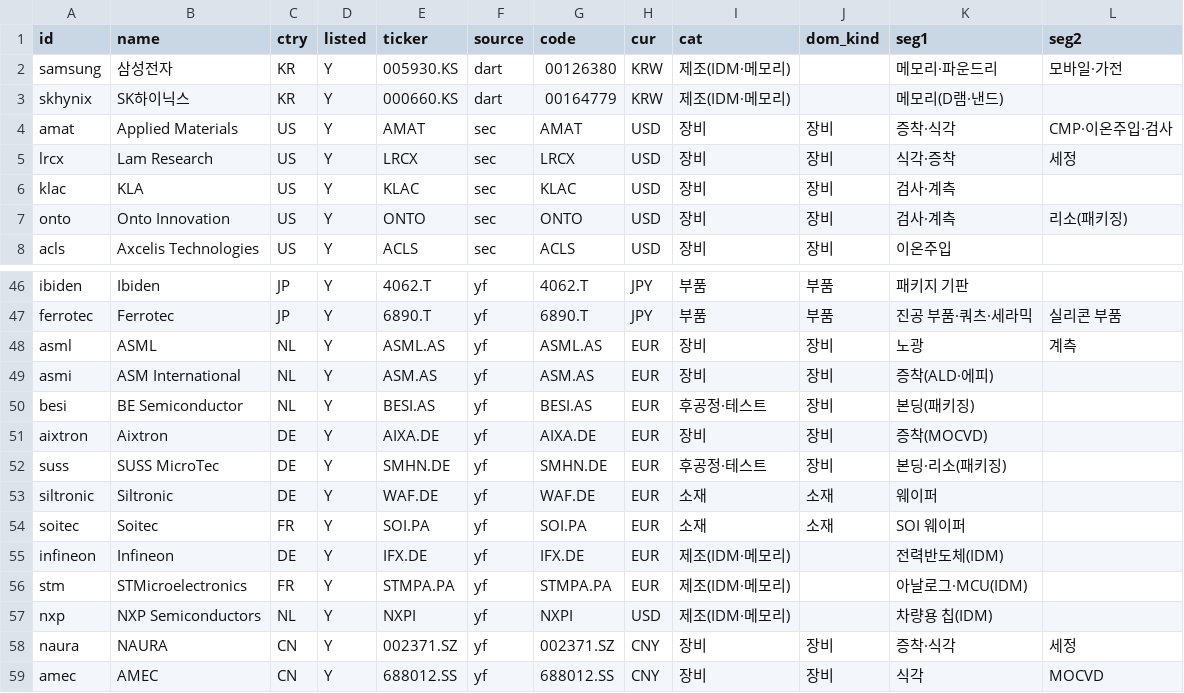
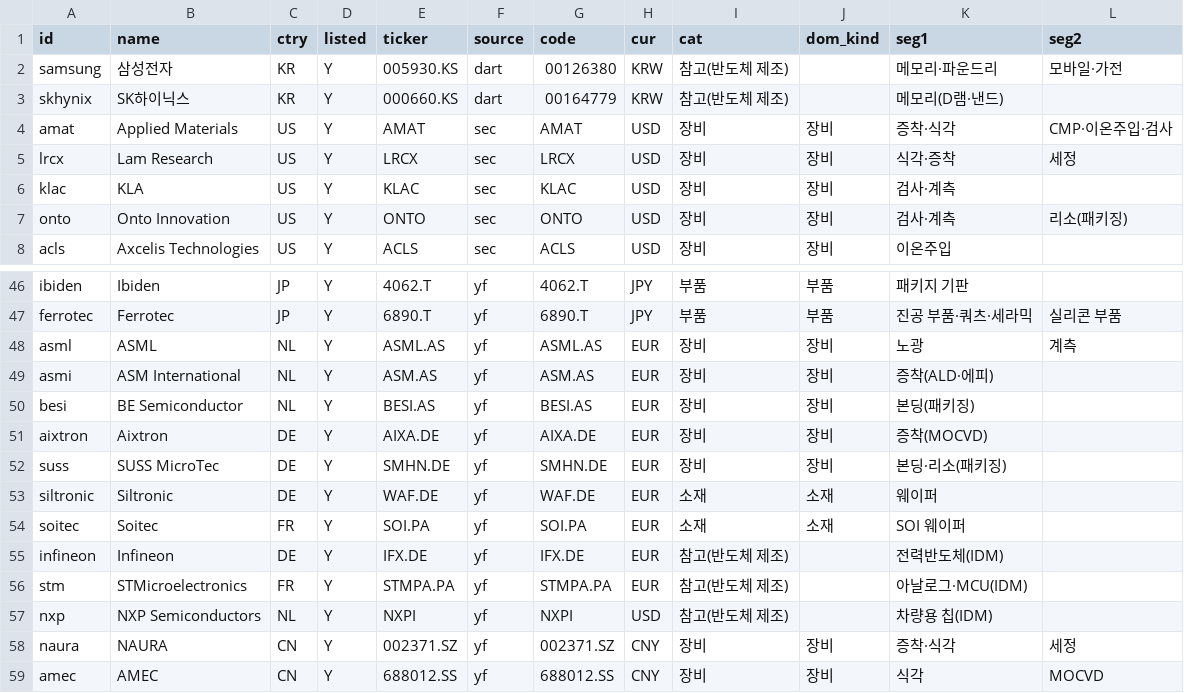
Before and after one commit to captaincatb-web/Sangsaengnews, a CSV file: scripts/peers_master.csv, drawn as a sheet; only a part is shown, gaps mark what is left out; the diff covers the shown part only.

```diff
--- a/scripts/peers_master.csv
+++ b/scripts/peers_master.csv
@@ -1,4 +1,4 @@
 id,name,ctry,listed,ticker,source,code,cur,cat,dom_kind,seg1,seg2
-samsung,삼성전자,KR,Y,005930.KS,dart,00126380,KRW,제조(IDM·메모리),,메모리·파운드리,모바일·가전
-skhynix,SK하이닉스,KR,Y,000660.KS,dart,00164779,KRW,제조(IDM·메모리),,메모리(D램·낸드),
+samsung,삼성전자,KR,Y,005930.KS,dart,00126380,KRW,참고(반도체 제조),,메모리·파운드리,모바일·가전
+skhynix,SK하이닉스,KR,Y,000660.KS,dart,00164779,KRW,참고(반도체 제조),,메모리(D램·낸드),
 amat,Applied Materials,US,Y,AMAT,sec,AMAT,USD,장비,장비,증착·식각,CMP·이온주입·검사
@@ -49,10 +49,10 @@ asml,ASML,NL,Y,ASML.AS,yf,ASML.AS,EUR,장비,장비,노광,계측
 asmi,ASM International,NL,Y,ASM.AS,yf,ASM.AS,EUR,장비,장비,증착(ALD·에피),
-besi,BE Semiconductor,NL,Y,BESI.AS,yf,BESI.AS,EUR,후공정·테스트,장비,본딩(패키징),
+besi,BE Semiconductor,NL,Y,BESI.AS,yf,BESI.AS,EUR,장비,장비,본딩(패키징),
 aixtron,Aixtron,DE,Y,AIXA.DE,yf,AIXA.DE,EUR,장비,장비,증착(MOCVD),
-suss,SUSS MicroTec,DE,Y,SMHN.DE,yf,SMHN.DE,EUR,후공정·테스트,장비,본딩·리소(패키징),
+suss,SUSS MicroTec,DE,Y,SMHN.DE,yf,SMHN.DE,EUR,장비,장비,본딩·리소(패키징),
 siltronic,Siltronic,DE,Y,WAF.DE,yf,WAF.DE,EUR,소재,소재,웨이퍼,
 soitec,Soitec,FR,Y,SOI.PA,yf,SOI.PA,EUR,소재,소재,SOI 웨이퍼,
-infineon,Infineon,DE,Y,IFX.DE,yf,IFX.DE,EUR,제조(IDM·메모리),,전력반도체(IDM),
-stm,STMicroelectronics,FR,Y,STMPA.PA,yf,STMPA.PA,EUR,제조(IDM·메모리),,아날로그·MCU(IDM),
-nxp,NXP Semiconductors,NL,Y,NXPI,yf,NXPI,USD,제조(IDM·메모리),,차량용 칩(IDM),
+infineon,Infineon,DE,Y,IFX.DE,yf,IFX.DE,EUR,참고(반도체 제조),,전력반도체(IDM),
+stm,STMicroelectronics,FR,Y,STMPA.PA,yf,STMPA.PA,EUR,참고(반도체 제조),,아날로그·MCU(IDM),
+nxp,NXP Semiconductors,NL,Y,NXPI,yf,NXPI,USD,참고(반도체 제조),,차량용 칩(IDM),
 naura,NAURA,CN,Y,002371.SZ,yf,002371.SZ,CNY,장비,장비,증착·식각,세정
```
Also changed, not shown: 16 edited cells elsewhere in this file, 4 other files.
